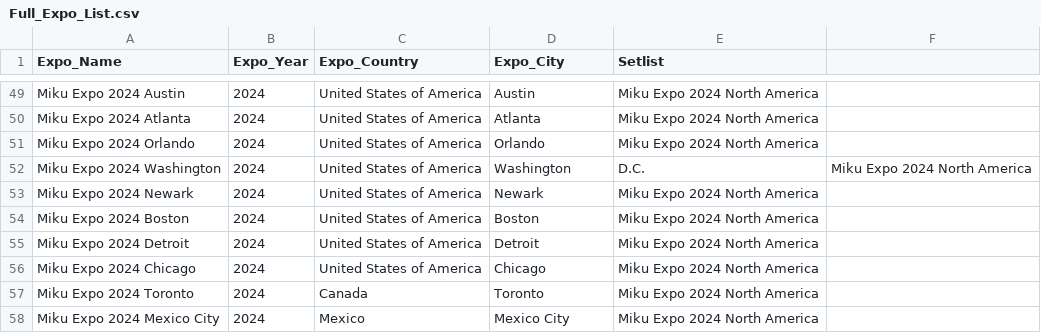
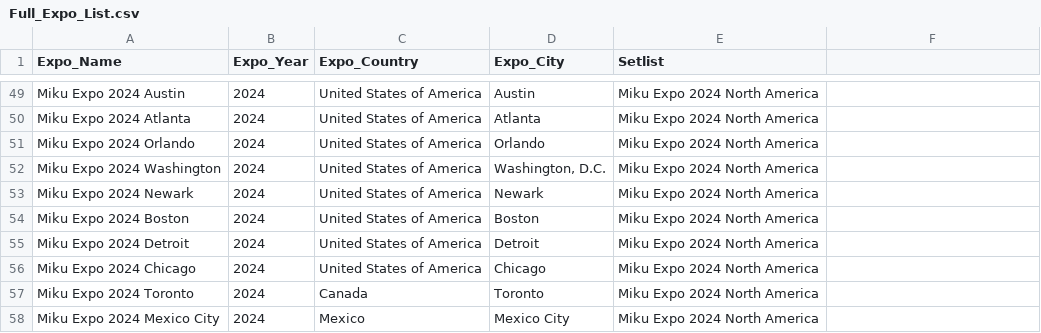
Before and after one commit to fvan0008/3179, a CSV file: Full_Expo_List.csv, drawn as a sheet; only a part is shown, gaps mark what is left out; the diff names each change by its address in the sheet, - before the commit and + after, or states it on an @@ line.

Commit message:
Update Full_Expo_List.csv
fixed another washington, d.c. glitch

```diff
--- a/Full_Expo_List.csv
+++ b/Full_Expo_List.csv
-D52 (Expo_City): Washington
+D52 (Expo_City): Washington, D.C.
-E52 (Setlist): D.C.
+E52 (Setlist): Miku Expo 2024 North America
-F52: Miku Expo 2024 North America
+F52: (empty)
```
